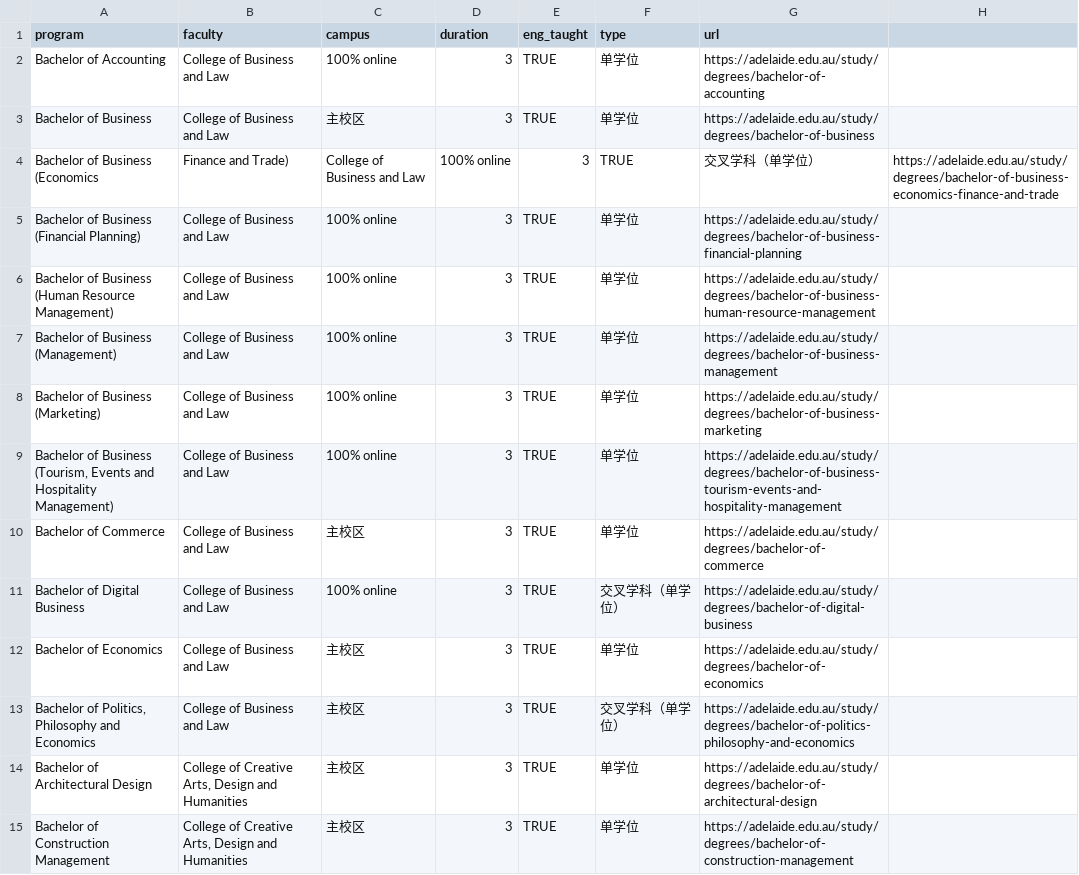
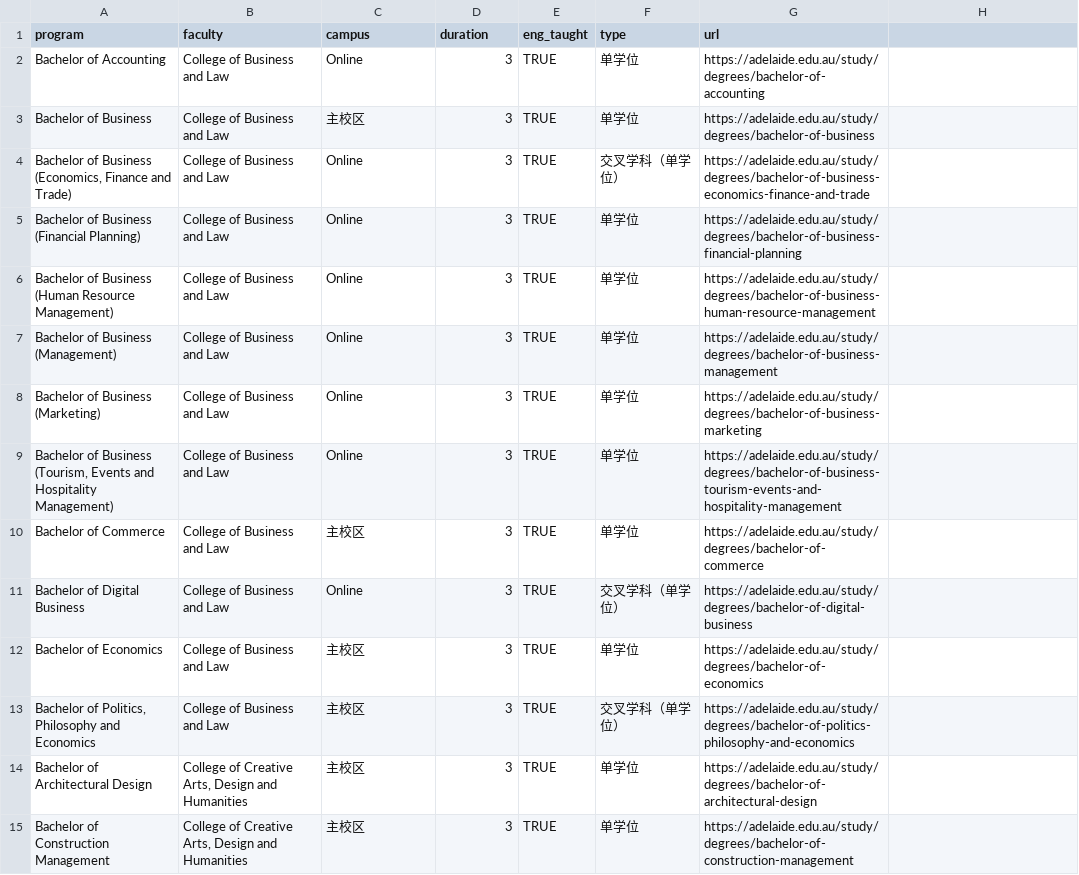
Before and after one commit to XanderTan28/UnivGuide-V2, a CSV file: data/programs/adelaide.csv, drawn as a sheet; only a part is shown; the diff covers the shown part only.

```diff
--- a/data/programs/adelaide.csv
+++ b/data/programs/adelaide.csv
@@ -1,12 +1,12 @@
 program,faculty,campus,duration,eng_taught,type,url
-Bachelor of Accounting,College of Business and Law,100% online,3,TRUE,单学位,https://adelaide.edu.au/study/degrees/bachelor-of-accounting
+Bachelor of Accounting,College of Business and Law,Online,3,TRUE,单学位,https://adelaide.edu.au/study/degrees/bachelor-of-accounting
 Bachelor of Business,College of Business and Law,主校区,3,TRUE,单学位,https://adelaide.edu.au/study/degrees/bachelor-of-business
-Bachelor of Business (Economics, Finance and Trade),College of Business and Law,100% online,3,TRUE,交叉学科（单学位）,https://adelaide.edu.au/study/degrees/bachelor-of-business-economics-finance-and-trade
-Bachelor of Business (Financial Planning),College of Business and Law,100% online,3,TRUE,单学位,https://adelaide.edu.au/study/degrees/bachelor-of-business-financial-planning
-Bachelor of Business (Human Resource Management),College of Business and Law,100% online,3,TRUE,单学位,https://adelaide.edu.au/study/degrees/bachelor-of-business-human-resource-management
-Bachelor of Business (Management),College of Business and Law,100% online,3,TRUE,单学位,https://adelaide.edu.au/study/degrees/bachelor-of-business-management
-Bachelor of Business (Marketing),College of Business and Law,100% online,3,TRUE,单学位,https://adelaide.edu.au/study/degrees/bachelor-of-business-marketing
-"Bachelor of Business (Tourism, Events and Hospitality Management)",College of Business and Law,100% online,3,TRUE,单学位,https://adelaide.edu.au/study/degrees/bachelor-of-business-tourism-events-and-hospitality-management
+"Bachelor of Business (Economics, Finance and Trade)",College of Business and Law,Online,3,TRUE,交叉学科（单学位）,https://adelaide.edu.au/study/degrees/bachelor-of-business-economics-finance-and-trade
+Bachelor of Business (Financial Planning),College of Business and Law,Online,3,TRUE,单学位,https://adelaide.edu.au/study/degrees/bachelor-of-business-financial-planning
+Bachelor of Business (Human Resource Management),College of Business and Law,Online,3,TRUE,单学位,https://adelaide.edu.au/study/degrees/bachelor-of-business-human-resource-management
+Bachelor of Business (Management),College of Business and Law,Online,3,TRUE,单学位,https://adelaide.edu.au/study/degrees/bachelor-of-business-management
+Bachelor of Business (Marketing),College of Business and Law,Online,3,TRUE,单学位,https://adelaide.edu.au/study/degrees/bachelor-of-business-marketing
+"Bachelor of Business (Tourism, Events and Hospitality Management)",College of Business and Law,Online,3,TRUE,单学位,https://adelaide.edu.au/study/degrees/bachelor-of-business-tourism-events-and-hospitality-management
 Bachelor of Commerce,College of Business and Law,主校区,3,TRUE,单学位,https://adelaide.edu.au/study/degrees/bachelor-of-commerce
-Bachelor of Digital Business,College of Business and Law,100% online,3,TRUE,交叉学科（单学位）,https://adelaide.edu.au/study/degrees/bachelor-of-digital-business
+Bachelor of Digital Business,College of Business and Law,Online,3,TRUE,交叉学科（单学位）,https://adelaide.edu.au/study/degrees/bachelor-of-digital-business
 Bachelor of Economics,College of Business and Law,主校区,3,TRUE,单学位,https://adelaide.edu.au/study/degrees/bachelor-of-economics
```
Also changed, not shown: 71 edited cells elsewhere in this file, data/city_mappings/adelaide_campus_city.csv.
